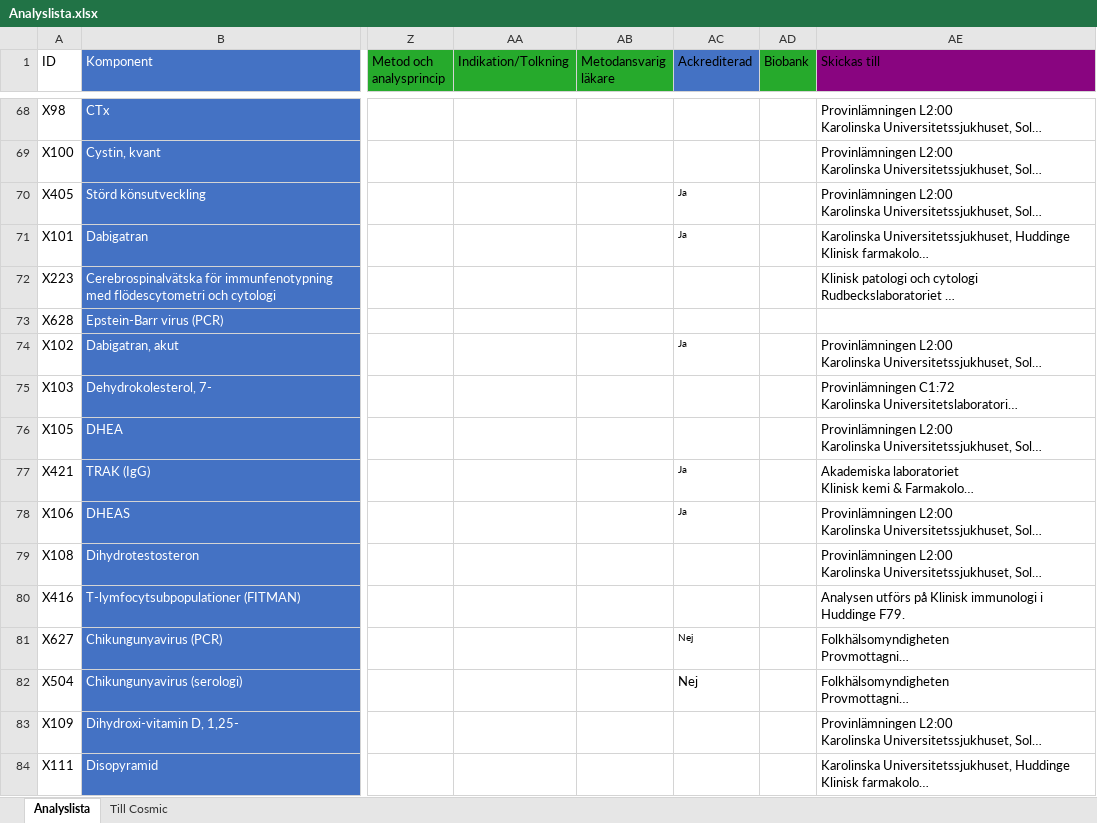
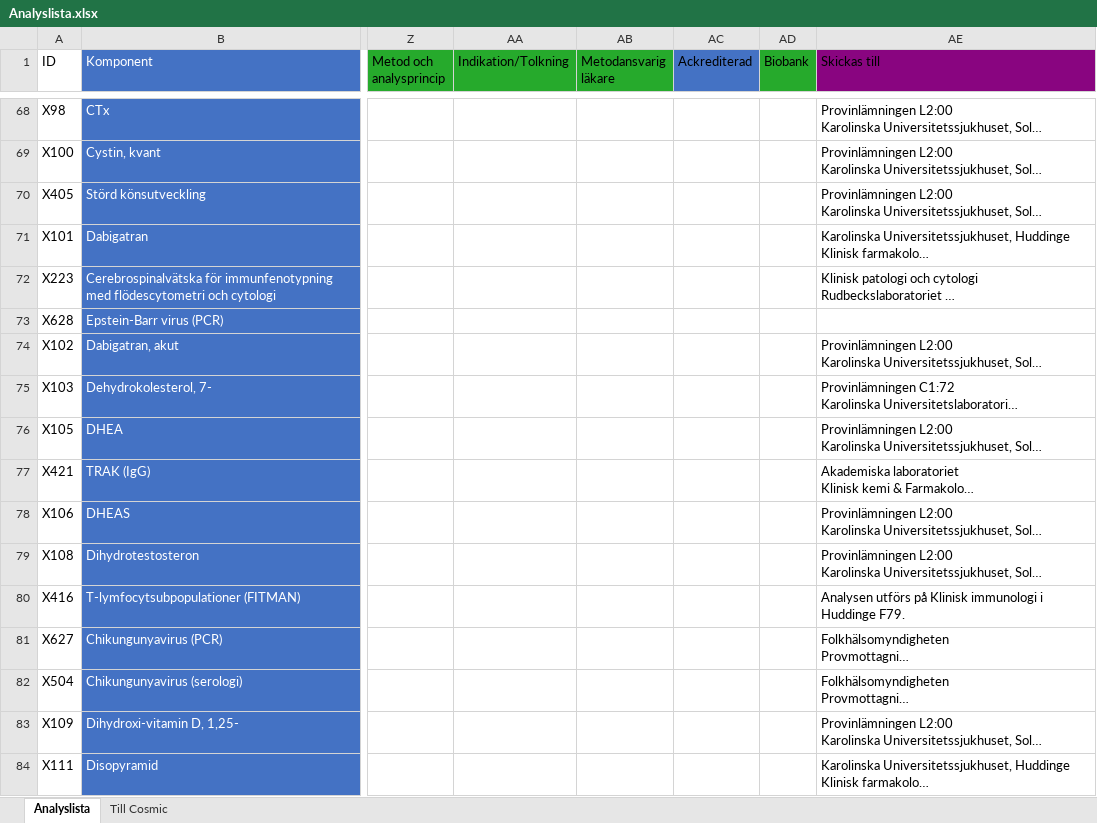
Before and after one commit to LabVastmanland/methodlist, an Excel workbook: data/Analyslista.xlsx, sheet Analyslista, drawn as a sheet; only a part is shown, gaps mark what is left out; long unchanged cells end in …; values as stored, in another font and other column widths than the file's, no borders; conditional formats and table styles not drawn; the diff covers the shown part only; the diff names each change by its address in the sheet, - before the commit and + after, or states it on an @@ line.

Commit message:
Add files via upload

```diff
--- a/data/Analyslista.xlsx (sheet Analyslista)
+++ b/data/Analyslista.xlsx (sheet Analyslista)
-AC70:AC71 (Ackrediterad): Ja
+AC70:AC71 (Ackrediterad): (empty)
-AC74 (Ackrediterad): Ja
+AC74 (Ackrediterad): (empty)
-AC77:AC78 (Ackrediterad): Ja
+AC77:AC78 (Ackrediterad): (empty)
-AC81:AC82 (Ackrediterad): Nej
+AC81:AC82 (Ackrediterad): (empty)
```
Also changed, not shown: 253 edited cells elsewhere in this sheet, sheet Till Cosmic.
